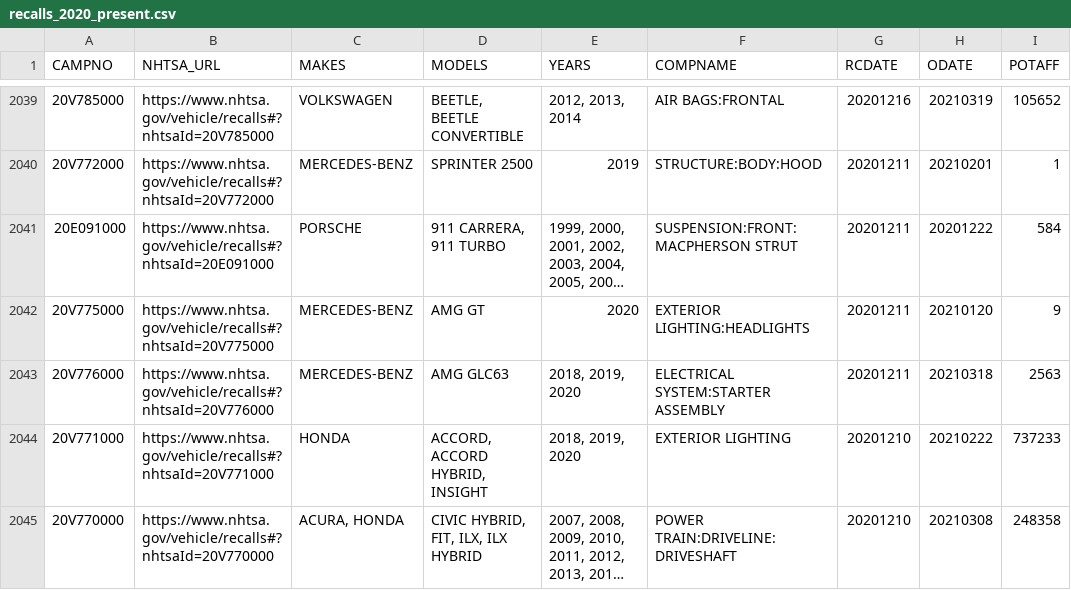
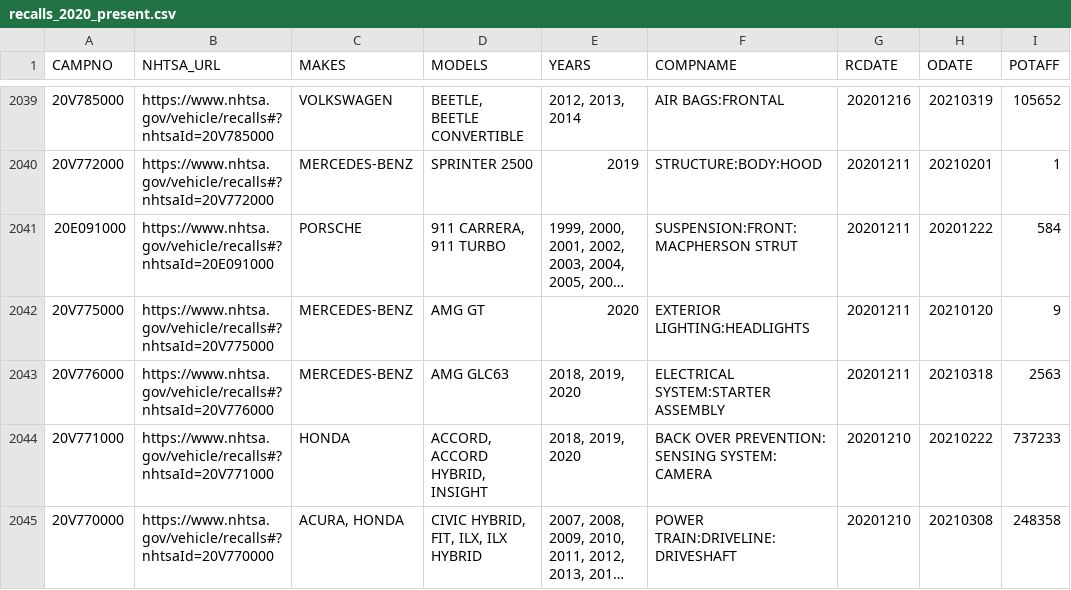
Before and after one commit to grantschwab/recall-tool, a CSV file: recalls_2020_present.csv, drawn as a sheet; only a part is shown, gaps mark what is left out; long unchanged cells end in …; the diff covers the shown part only; the diff names each change by its address in the sheet, - before the commit and + after, or states it on an @@ line.

```diff
--- a/recalls_2020_present.csv
+++ b/recalls_2020_present.csv
-F2044 (COMPNAME): EXTERIOR LIGHTING
+F2044 (COMPNAME): BACK OVER PREVENTION: SENSING SYSTEM: CAMERA
```
Also changed, not shown: 54 edited cells elsewhere in this file.
